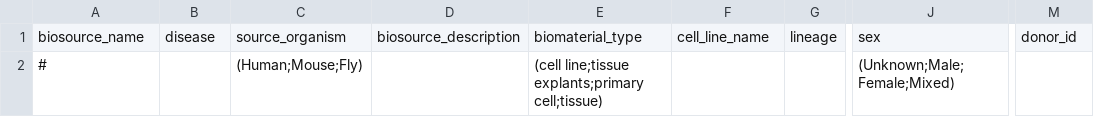
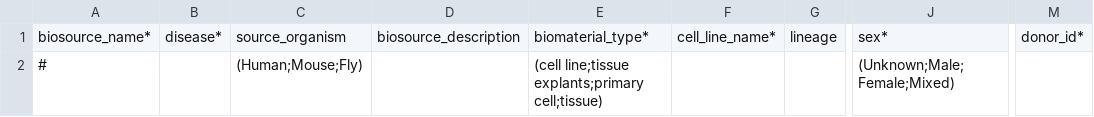
Before and after one commit to LupienLab/ims_docker, a CSV file: ims/metadata/static/import_biosource.csv, drawn as a sheet; only a part is shown, gaps mark what is left out; the diff names each change by its address in the sheet, - before the commit and + after, or states it on an @@ line.

Commit message:
update excel and ChIP target

```diff
--- a/ims/metadata/static/import_biosource.csv
+++ b/ims/metadata/static/import_biosource.csv
-A1: biosource_name
+A1: biosource_name*
-B1: disease
+B1: disease*
-E1: biomaterial_type
+E1: biomaterial_type*
-F1: cell_line_name
+F1: cell_line_name*
-J1: sex
+J1: sex*
-M1: donor_id
+M1: donor_id*
```
Also changed, not shown: ims/metadata/static/import_SequencingRun.csv, ims/metadata/static/import_biosample.csv, 5 other files.
